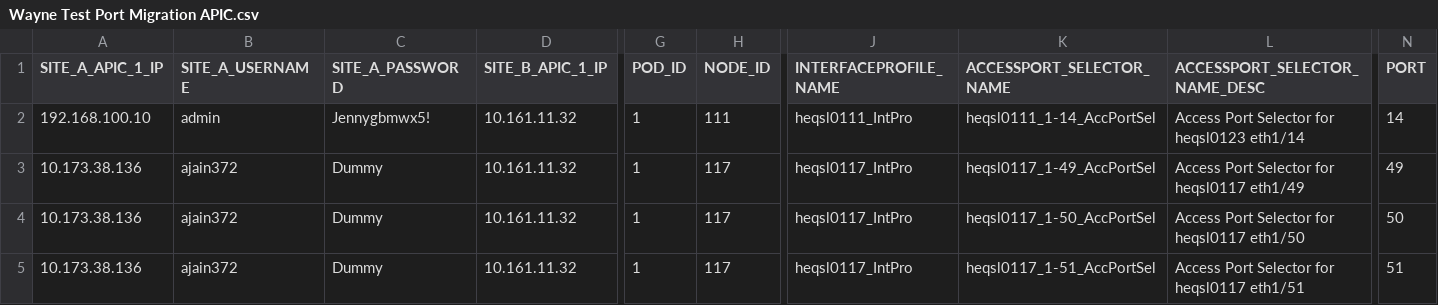
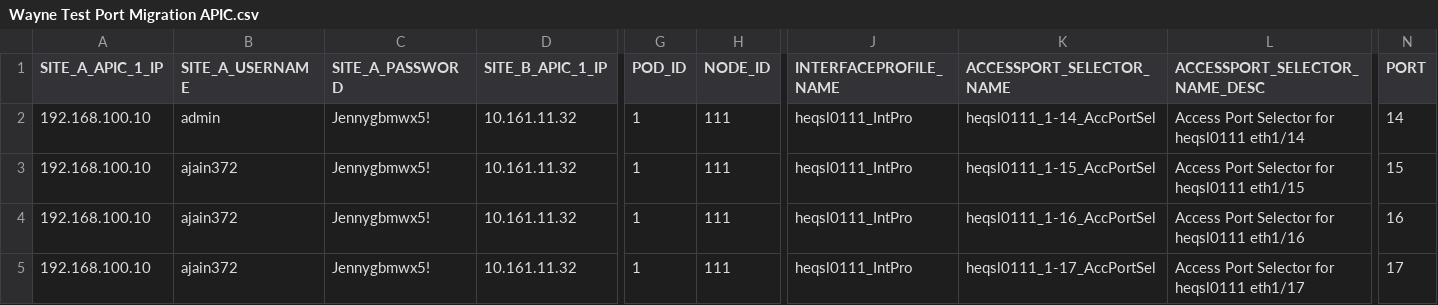
Before and after one commit to eddyedwards454/Postman_HK1, a CSV file: Wayne Test Port Migration APIC.csv, drawn as a sheet; only a part is shown, gaps mark what is left out; the diff names each change by its address in the sheet, - before the commit and + after, or states it on an @@ line.

Commit message:
CSV_Updated

```diff
--- a/Wayne Test Port Migration APIC.csv
+++ b/Wayne Test Port Migration APIC.csv
-L2 (ACCESSPORT_SELECTOR_NAME_DESC): Access Port Selector for heqsl0123 eth1/14
+L2 (ACCESSPORT_SELECTOR_NAME_DESC): Access Port Selector for heqsl0111 eth1/14
-A3:A5 (SITE_A_APIC_1_IP): 10.173.38.136
+A3:A5 (SITE_A_APIC_1_IP): 192.168.100.10
-C3:C5 (SITE_A_PASSWORD): Dummy
+C3:C5 (SITE_A_PASSWORD): Jennygbmwx5!
-H3:H5 (NODE_ID): 117
+H3:H5 (NODE_ID): 111
-J3:J5 (INTERFACEPROFILE_NAME): heqsl0117_IntPro
+J3:J5 (INTERFACEPROFILE_NAME): heqsl0111_IntPro
-K3 (ACCESSPORT_SELECTOR_NAME): heqsl0117_1-49_AccPortSel
+K3 (ACCESSPORT_SELECTOR_NAME): heqsl0111_1-15_AccPortSel
-L3 (ACCESSPORT_SELECTOR_NAME_DESC): Access Port Selector for heqsl0117 eth1/49
+L3 (ACCESSPORT_SELECTOR_NAME_DESC): Access Port Selector for heqsl0111 eth1/15
-N3 (PORT): 49
+N3 (PORT): 15
-K4 (ACCESSPORT_SELECTOR_NAME): heqsl0117_1-50_AccPortSel
+K4 (ACCESSPORT_SELECTOR_NAME): heqsl0111_1-16_AccPortSel
-L4 (ACCESSPORT_SELECTOR_NAME_DESC): Access Port Selector for heqsl0117 eth1/50
+L4 (ACCESSPORT_SELECTOR_NAME_DESC): Access Port Selector for heqsl0111 eth1/16
-N4 (PORT): 50
+N4 (PORT): 16
-K5 (ACCESSPORT_SELECTOR_NAME): heqsl0117_1-51_AccPortSel
+K5 (ACCESSPORT_SELECTOR_NAME): heqsl0111_1-17_AccPortSel
-L5 (ACCESSPORT_SELECTOR_NAME_DESC): Access Port Selector for heqsl0117 eth1/51
+L5 (ACCESSPORT_SELECTOR_NAME_DESC): Access Port Selector for heqsl0111 eth1/17
-N5 (PORT): 51
+N5 (PORT): 17
```
